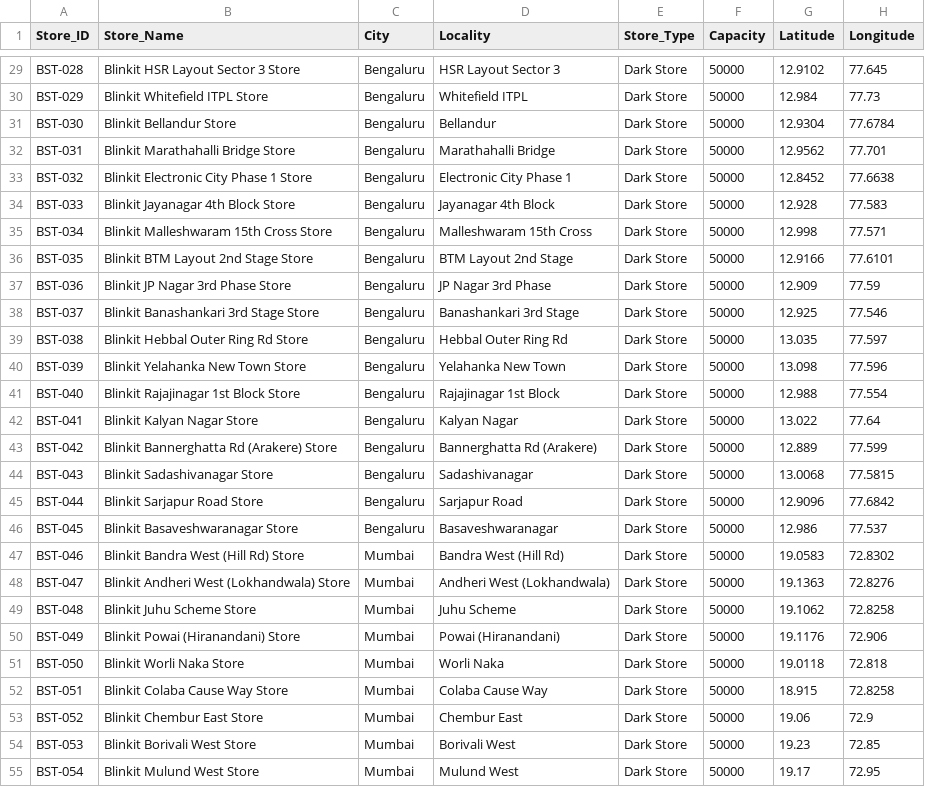
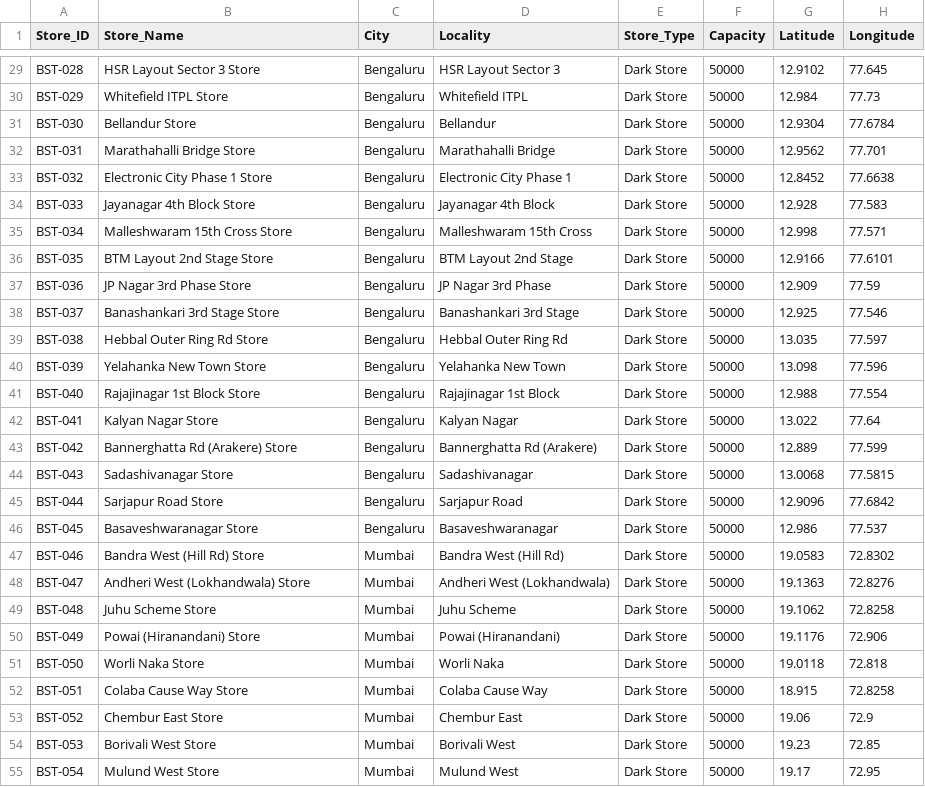
Before and after one commit to BhavyaBSS/RetailBrain-AI, a CSV file: data/stores.csv, drawn as a sheet; only a part is shown, gaps mark what is left out; the diff covers the shown part only; the diff names each change by its address in the sheet, - before the commit and + after, or states it on an @@ line.

Commit message:
Remove Blinkit prefix from store names

```diff
--- a/data/stores.csv
+++ b/data/stores.csv
-B29 (Store_Name): Blinkit HSR Layout Sector 3 Store
+B29 (Store_Name): HSR Layout Sector 3 Store
-B30 (Store_Name): Blinkit Whitefield ITPL Store
+B30 (Store_Name): Whitefield ITPL Store
-B31 (Store_Name): Blinkit Bellandur Store
+B31 (Store_Name): Bellandur Store
-B32 (Store_Name): Blinkit Marathahalli Bridge Store
+B32 (Store_Name): Marathahalli Bridge Store
-B33 (Store_Name): Blinkit Electronic City Phase 1 Store
+B33 (Store_Name): Electronic City Phase 1 Store
-B34 (Store_Name): Blinkit Jayanagar 4th Block Store
+B34 (Store_Name): Jayanagar 4th Block Store
-B35 (Store_Name): Blinkit Malleshwaram 15th Cross Store
+B35 (Store_Name): Malleshwaram 15th Cross Store
-B36 (Store_Name): Blinkit BTM Layout 2nd Stage Store
+B36 (Store_Name): BTM Layout 2nd Stage Store
-B37 (Store_Name): Blinkit JP Nagar 3rd Phase Store
+B37 (Store_Name): JP Nagar 3rd Phase Store
-B38 (Store_Name): Blinkit Banashankari 3rd Stage Store
+B38 (Store_Name): Banashankari 3rd Stage Store
-B39 (Store_Name): Blinkit Hebbal Outer Ring Rd Store
+B39 (Store_Name): Hebbal Outer Ring Rd Store
-B40 (Store_Name): Blinkit Yelahanka New Town Store
+B40 (Store_Name): Yelahanka New Town Store
-B41 (Store_Name): Blinkit Rajajinagar 1st Block Store
+B41 (Store_Name): Rajajinagar 1st Block Store
-B42 (Store_Name): Blinkit Kalyan Nagar Store
+B42 (Store_Name): Kalyan Nagar Store
-B43 (Store_Name): Blinkit Bannerghatta Rd (Arakere) Store
+B43 (Store_Name): Bannerghatta Rd (Arakere) Store
-B44 (Store_Name): Blinkit Sadashivanagar Store
+B44 (Store_Name): Sadashivanagar Store
-B45 (Store_Name): Blinkit Sarjapur Road Store
+B45 (Store_Name): Sarjapur Road Store
-B46 (Store_Name): Blinkit Basaveshwaranagar Store
+B46 (Store_Name): Basaveshwaranagar Store
-B47 (Store_Name): Blinkit Bandra West (Hill Rd) Store
+B47 (Store_Name): Bandra West (Hill Rd) Store
-B48 (Store_Name): Blinkit Andheri West (Lokhandwala) Store
+B48 (Store_Name): Andheri West (Lokhandwala) Store
-B49 (Store_Name): Blinkit Juhu Scheme Store
+B49 (Store_Name): Juhu Scheme Store
-B50 (Store_Name): Blinkit Powai (Hiranandani) Store
+B50 (Store_Name): Powai (Hiranandani) Store
-B51 (Store_Name): Blinkit Worli Naka Store
+B51 (Store_Name): Worli Naka Store
-B52 (Store_Name): Blinkit Colaba Cause Way Store
+B52 (Store_Name): Colaba Cause Way Store
-B53 (Store_Name): Blinkit Chembur East Store
+B53 (Store_Name): Chembur East Store
-B54 (Store_Name): Blinkit Borivali West Store
+B54 (Store_Name): Borivali West Store
-B55 (Store_Name): Blinkit Mulund West Store
+B55 (Store_Name): Mulund West Store
```
Also changed, not shown: 73 edited cells elsewhere in this file.
